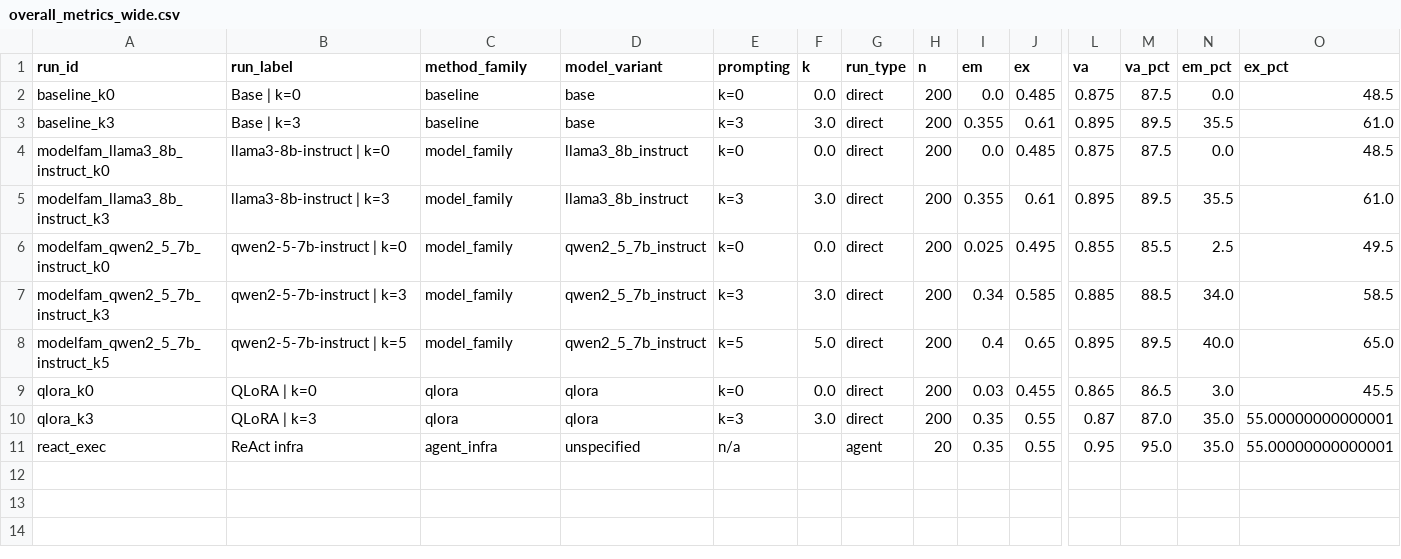
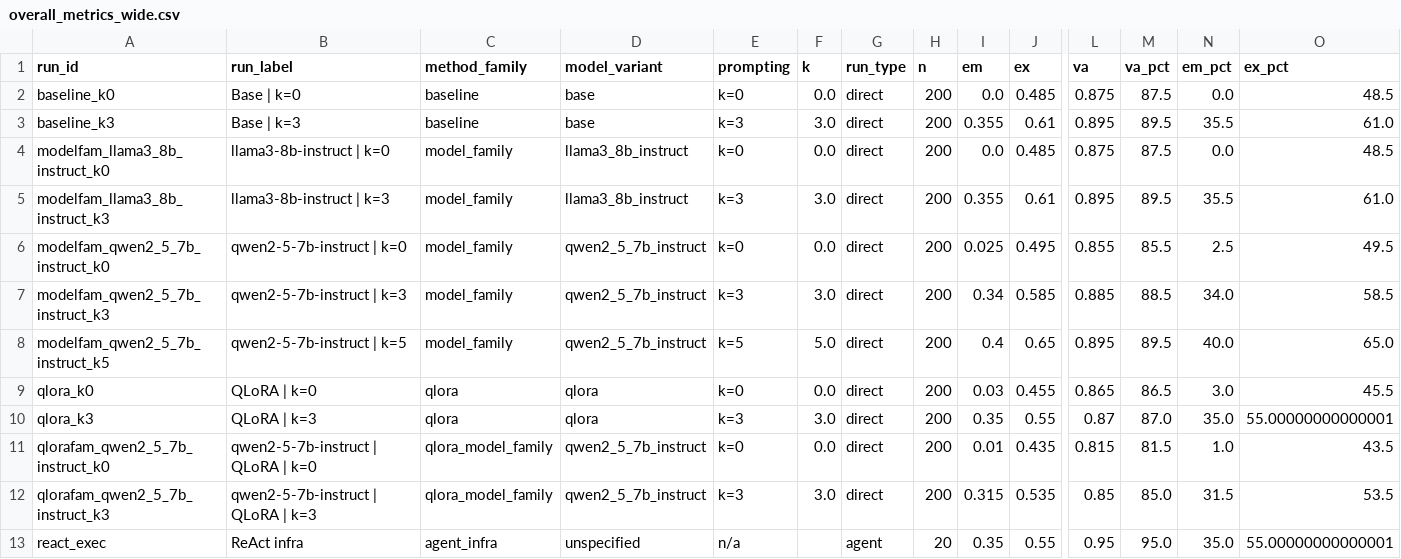
Before and after one commit to MacKenzieOBrian/NLtoSQL, a CSV file: results/analysis/overall_metrics_wide.csv, drawn as a sheet; only a part is shown, gaps mark what is left out; rows hold the shown columns only; the diff names each change by its address in the sheet, - before the commit and + after, or states it on an @@ line.

```diff
--- a/results/analysis/overall_metrics_wide.csv
+++ b/results/analysis/overall_metrics_wide.csv
+row 11: qlorafam_qwen2_5_7b_instruct_k0 | qwen2-5-7b-instruct | QLoRA | k=0 | qlora_model_family | qwen2_5_7b_instruct | k=0 | 0.0 | direct | 200 | 0.01 | 0.435 | 0.815 | 81.5 | 1.0 | 43.5
+row 12: qlorafam_qwen2_5_7b_instruct_k3 | qwen2-5-7b-instruct | QLoRA | k=3 | qlora_model_family | qwen2_5_7b_instruct | k=3 | 3.0 | direct | 200 | 0.315 | 0.535 | 0.85 | 85.0 | 31.5 | 53.5
```
Also changed, not shown: results/analysis/failure_taxonomy.csv, results/analysis/overall_metrics_long.csv, 22 other files.
